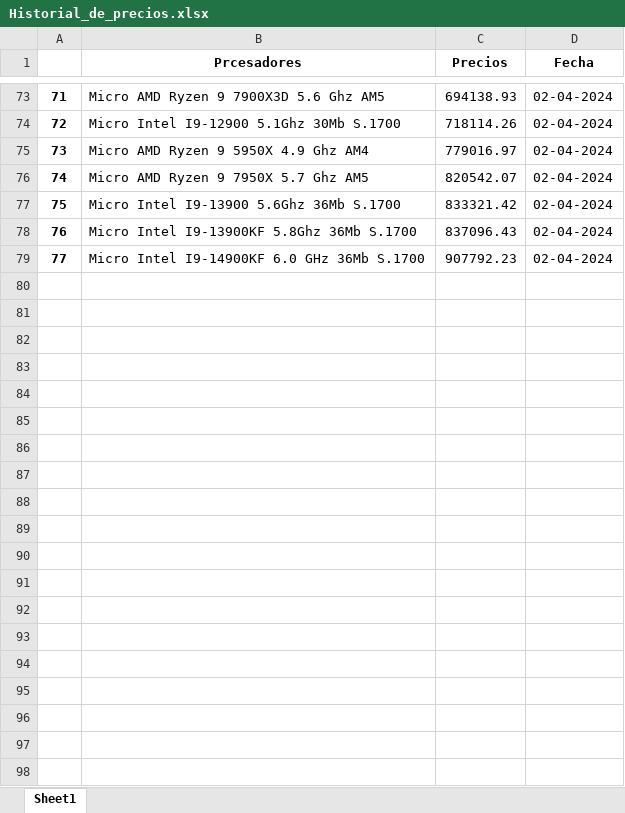
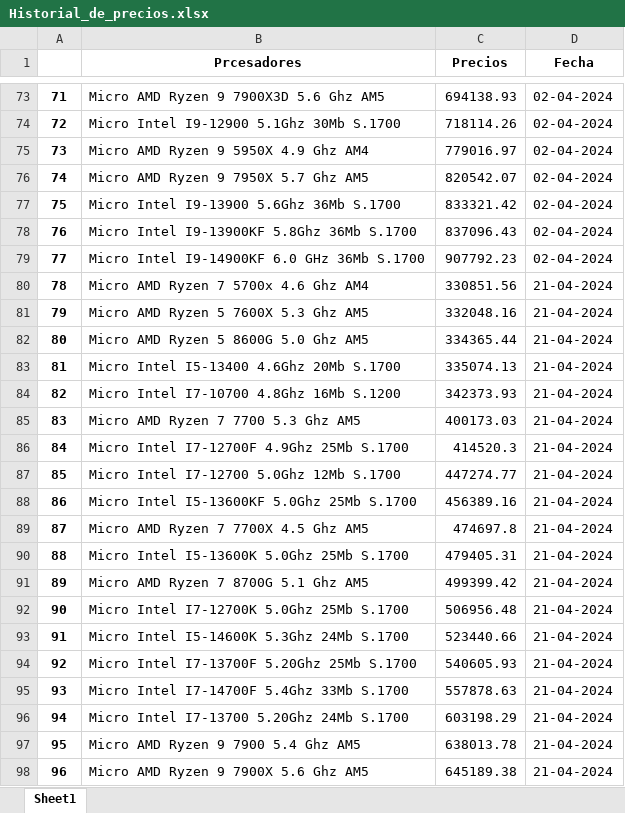
Before and after one commit to ipsilon7/Web-scraping, an Excel workbook: Historial_de_precios.xlsx, sheet Sheet1, drawn as a sheet; only a part is shown, gaps mark what is left out; values as stored, in another font and other column widths than the file's, no borders; the diff covers the shown part only; the diff names each change by its address in the sheet, - before the commit and + after, or states it on an @@ line.

```diff
--- a/Historial_de_precios.xlsx (sheet Sheet1)
+++ b/Historial_de_precios.xlsx (sheet Sheet1)
+row 80: 78 | Micro AMD Ryzen 7 5700x 4.6 Ghz AM4 | 330851.56 | 21-04-2024
+row 81: 79 | Micro AMD Ryzen 5 7600X 5.3 Ghz AM5 | 332048.16 | 21-04-2024
+row 82: 80 | Micro AMD Ryzen 5 8600G 5.0 Ghz AM5 | 334365.44 | 21-04-2024
+row 83: 81 | Micro Intel I5-13400 4.6Ghz 20Mb S.1700 | 335074.13 | 21-04-2024
+row 84: 82 | Micro Intel I7-10700 4.8Ghz 16Mb S.1200 | 342373.93 | 21-04-2024
+row 85: 83 | Micro AMD Ryzen 7 7700 5.3 Ghz AM5 | 400173.03 | 21-04-2024
+row 86: 84 | Micro Intel I7-12700F 4.9Ghz 25Mb S.1700 | 414520.3 | 21-04-2024
+row 87: 85 | Micro Intel I7-12700 5.0Ghz 12Mb S.1700 | 447274.77 | 21-04-2024
+row 88: 86 | Micro Intel I5-13600KF 5.0Ghz 25Mb S.1700 | 456389.16 | 21-04-2024
+row 89: 87 | Micro AMD Ryzen 7 7700X 4.5 Ghz AM5 | 474697.8 | 21-04-2024
+row 90: 88 | Micro Intel I5-13600K 5.0Ghz 25Mb S.1700 | 479405.31 | 21-04-2024
+row 91: 89 | Micro AMD Ryzen 7 8700G 5.1 Ghz AM5 | 499399.42 | 21-04-2024
+row 92: 90 | Micro Intel I7-12700K 5.0Ghz 25Mb S.1700 | 506956.48 | 21-04-2024
+row 93: 91 | Micro Intel I5-14600K 5.3Ghz 24Mb S.1700 | 523440.66 | 21-04-2024
+row 94: 92 | Micro Intel I7-13700F 5.20Ghz 25Mb S.1700 | 540605.93 | 21-04-2024
+row 95: 93 | Micro Intel I7-14700F 5.4Ghz 33Mb S.1700 | 557878.63 | 21-04-2024
+row 96: 94 | Micro Intel I7-13700 5.20Ghz 24Mb S.1700 | 603198.29 | 21-04-2024
+row 97: 95 | Micro AMD Ryzen 9 7900 5.4 Ghz AM5 | 638013.78 | 21-04-2024
+row 98: 96 | Micro AMD Ryzen 9 7900X 5.6 Ghz AM5 | 645189.38 | 21-04-2024
```
Also changed, not shown: 9 added rows elsewhere in this sheet, 1 other file.
